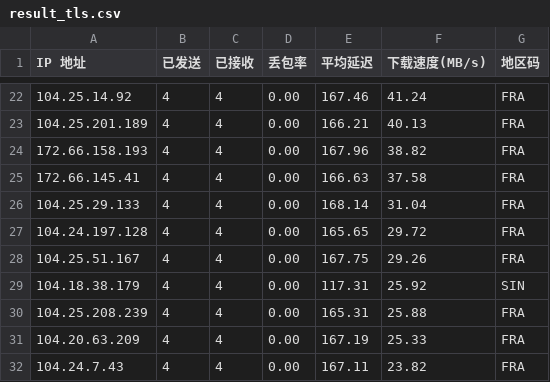
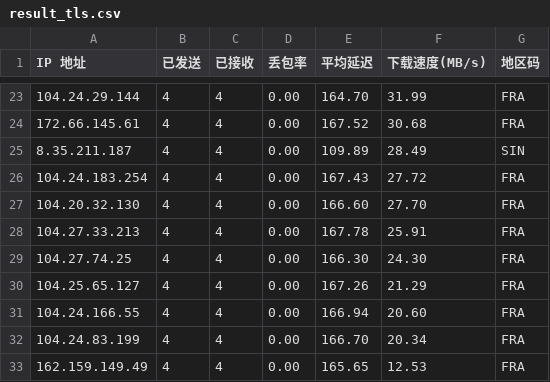
Before and after one commit to luckyops/cf-pool, a CSV file: result_tls.csv, drawn as a sheet; only a part is shown, gaps mark what is left out; the diff covers the shown part only.

```diff
--- a/result_tls.csv
+++ b/result_tls.csv
@@ -22,11 +23,11 @@ IP 地址,已发送,已接收,丢包率,平均延迟,下载速度(MB/s),地区
-104.25.14.92,4,4,0.00,167.46,41.24,FRA
-104.25.201.189,4,4,0.00,166.21,40.13,FRA
-172.66.158.193,4,4,0.00,167.96,38.82,FRA
-172.66.145.41,4,4,0.00,166.63,37.58,FRA
-104.25.29.133,4,4,0.00,168.14,31.04,FRA
-104.24.197.128,4,4,0.00,165.65,29.72,FRA
-104.25.51.167,4,4,0.00,167.75,29.26,FRA
-104.18.38.179,4,4,0.00,117.31,25.92,SIN
-104.25.208.239,4,4,0.00,165.31,25.88,FRA
-104.20.63.209,4,4,0.00,167.19,25.33,FRA
-104.24.7.43,4,4,0.00,167.11,23.82,FRA
+104.24.29.144,4,4,0.00,164.70,31.99,FRA
+172.66.145.61,4,4,0.00,167.52,30.68,FRA
+8.35.211.187,4,4,0.00,109.89,28.49,SIN
+104.24.183.254,4,4,0.00,167.43,27.72,FRA
+104.20.32.130,4,4,0.00,166.60,27.70,FRA
+104.27.33.213,4,4,0.00,167.78,25.91,FRA
+104.27.74.25,4,4,0.00,166.30,24.30,FRA
+104.25.65.127,4,4,0.00,167.26,21.29,FRA
+104.24.166.55,4,4,0.00,166.94,20.60,FRA
+104.24.83.199,4,4,0.00,166.70,20.34,FRA
+162.159.149.49,4,4,0.00,165.65,12.53,FRA
```
Also changed, not shown: 4 added rows, 1 removed row and 82 edited cells elsewhere in this file, result_notls.csv, 4 other files.
